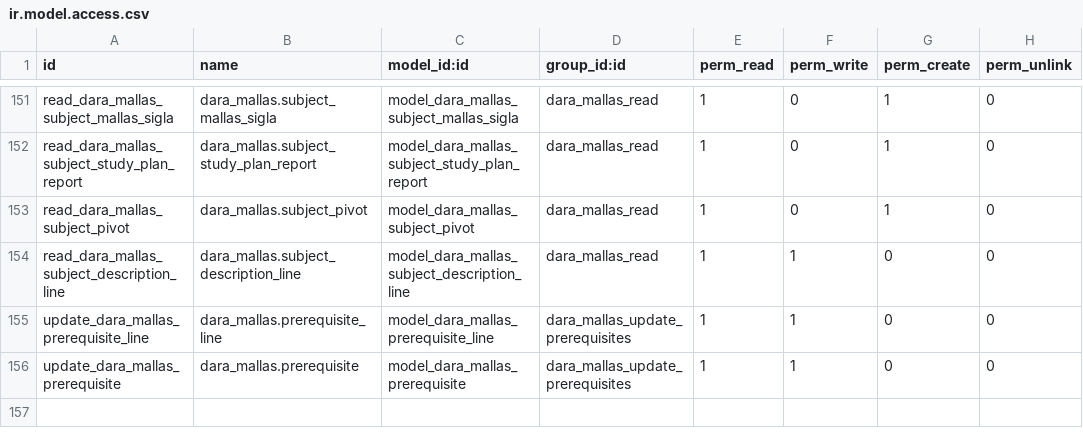
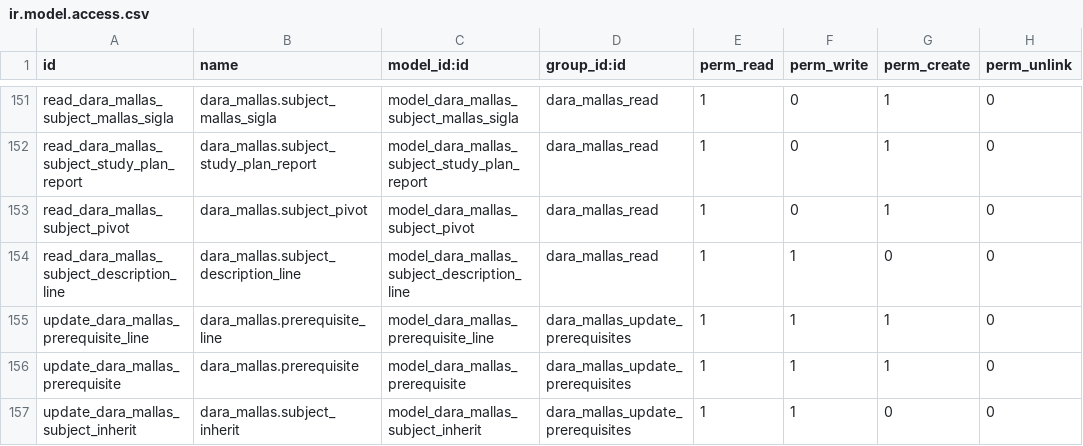
Before and after one commit to Alexander-Udla/test_dara_mallas, a CSV file: security/ir.model.access.csv, drawn as a sheet; only a part is shown, gaps mark what is left out.

Commit message:
mejoras

```diff
--- a/security/ir.model.access.csv
+++ b/security/ir.model.access.csv
@@ -154,3 +154,4 @@ read_dara_mallas_subject_pivot,dara_mallas.subject_pivot,model_dara_mallas_subje
 read_dara_mallas_subject_description_line,dara_mallas.subject_description_line,model_dara_mallas_subject_description_line,dara_mallas_read,1,1,0,0
-update_dara_mallas_prerequisite_line,dara_mallas.prerequisite_line,model_dara_mallas_prerequisite_line,dara_mallas_update_prerequisites,1,1,0,0
-update_dara_mallas_prerequisite,dara_mallas.prerequisite,model_dara_mallas_prerequisite,dara_mallas_update_prerequisites,1,1,0,0
+update_dara_mallas_prerequisite_line,dara_mallas.prerequisite_line,model_dara_mallas_prerequisite_line,dara_mallas_update_prerequisites,1,1,1,0
+update_dara_mallas_prerequisite,dara_mallas.prerequisite,model_dara_mallas_prerequisite,dara_mallas_update_prerequisites,1,1,1,0
+update_dara_mallas_subject_inherit,dara_mallas.subject_inherit,model_dara_mallas_subject_inherit,dara_mallas_update_prerequisites,1,1,0,0
```
